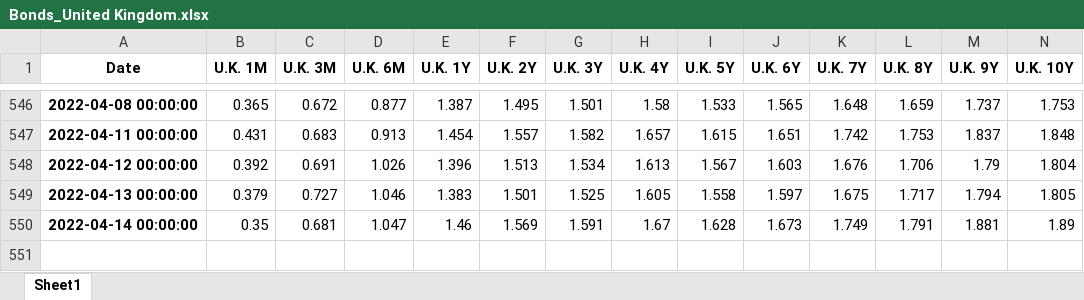
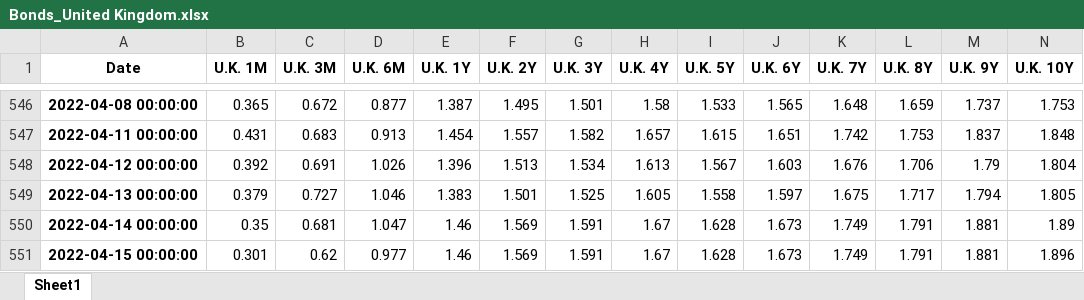
Before and after one commit to cober-data/curvature_database, an Excel workbook: Bonds_United Kingdom.xlsx, sheet Sheet1, drawn as a sheet; only a part is shown, gaps mark what is left out; values as stored, in another font and other column widths than the file's, no borders; rows hold the shown columns only; the diff names each change by its address in the sheet, - before the commit and + after, or states it on an @@ line.

```diff
--- a/Bonds_United Kingdom.xlsx (sheet Sheet1)
+++ b/Bonds_United Kingdom.xlsx (sheet Sheet1)
+row 551: 2022-04-15 00:00:00 | 0.301 | 0.62 | 0.977 | 1.46 | 1.569 | 1.591 | 1.67 | 1.628 | 1.673 | 1.749 | 1.791 | 1.881 | 1.896
```
Also changed, not shown: Bonds_France.xlsx, Bonds_Japan.xlsx, 39 other files.
